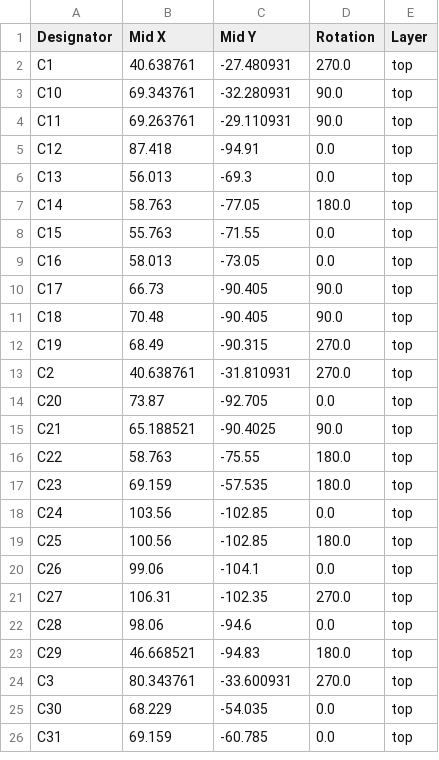
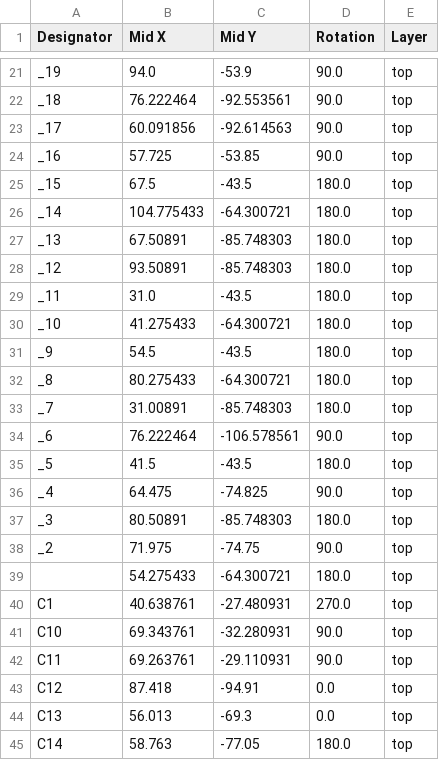
Before and after one commit to vacuumsens/pcb, a CSV file: TESTPCB/charging-circuit/production/positions.csv, drawn as a sheet; only a part is shown, gaps mark what is left out; the shorter side is filled out with more unchanged rows; the diff covers the shown part only.

```diff
--- a/TESTPCB/charging-circuit/production/positions.csv
+++ b/TESTPCB/charging-circuit/production/positions.csv
@@ -2 +21,20 @@
+_19,94.0,-53.9,90.0,top
+_18,76.222464,-92.553561,90.0,top
+_17,60.091856,-92.614563,90.0,top
+_16,57.725,-53.85,90.0,top
+_15,67.5,-43.5,180.0,top
+_14,104.775433,-64.300721,180.0,top
+_13,67.50891,-85.748303,180.0,top
+_12,93.50891,-85.748303,180.0,top
+_11,31.0,-43.5,180.0,top
+_10,41.275433,-64.300721,180.0,top
+_9,54.5,-43.5,180.0,top
+_8,80.275433,-64.300721,180.0,top
+_7,31.00891,-85.748303,180.0,top
+_6,76.222464,-106.578561,90.0,top
+_5,41.5,-43.5,180.0,top
+_4,64.475,-74.825,90.0,top
+_3,80.50891,-85.748303,180.0,top
+_2,71.975,-74.75,90.0,top
+,54.275433,-64.300721,180.0,top
 C1,40.638761,-27.480931,270.0,top
```
Also changed, not shown: 19 added rows elsewhere in this file, TESTPCB/bom.csv, TESTPCB/charging-circuit/production/bom.csv, 20 other files.
